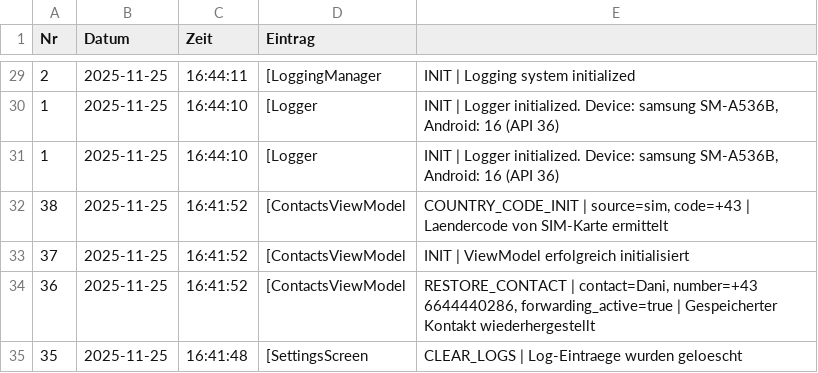
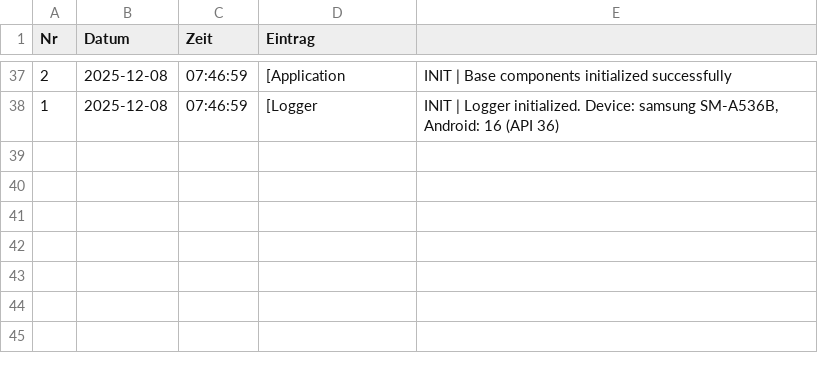
Before and after one commit to meuse24/forwarderA1, a CSV file: log.csv, drawn as a sheet; only a part is shown, gaps mark what is left out; the diff covers the shown part only.

```diff
--- a/log.csv
+++ b/log.csv
@@ -29,7 +37,2 @@ Nr;Datum;Zeit;Eintrag
-2;2025-11-25;16:44:11; [LoggingManager; INIT | Logging system initialized
-1;2025-11-25;16:44:10; [Logger; INIT | Logger initialized. Device: samsung SM-A536B, Android: 16 (API 36)
-1;2025-11-25;16:44:10; [Logger; INIT | Logger initialized. Device: samsung SM-A536B, Android: 16 (API 36)
-38;2025-11-25;16:41:52; [ContactsViewModel; COUNTRY_CODE_INIT | source=sim, code=+43 | Laendercode von SIM-Karte ermittelt
-37;2025-11-25;16:41:52; [ContactsViewModel; INIT | ViewModel erfolgreich initialisiert
-36;2025-11-25;16:41:52; [ContactsViewModel; RESTORE_CONTACT | contact=Dani, number=+43 6644440286, forwarding_active=true | Gespeicherter Kontakt wiederhergestellt
-35;2025-11-25;16:41:48; [SettingsScreen; CLEAR_LOGS | Log-Eintraege wurden geloescht
+2;2025-12-08;07:46:59; [Application; INIT | Base components initialized successfully
+1;2025-12-08;07:46:59; [Logger; INIT | Logger initialized. Device: samsung SM-A536B, Android: 16 (API 36)
```
Also changed, not shown: 8 added rows and 106 edited cells elsewhere in this file, 14 other files.
